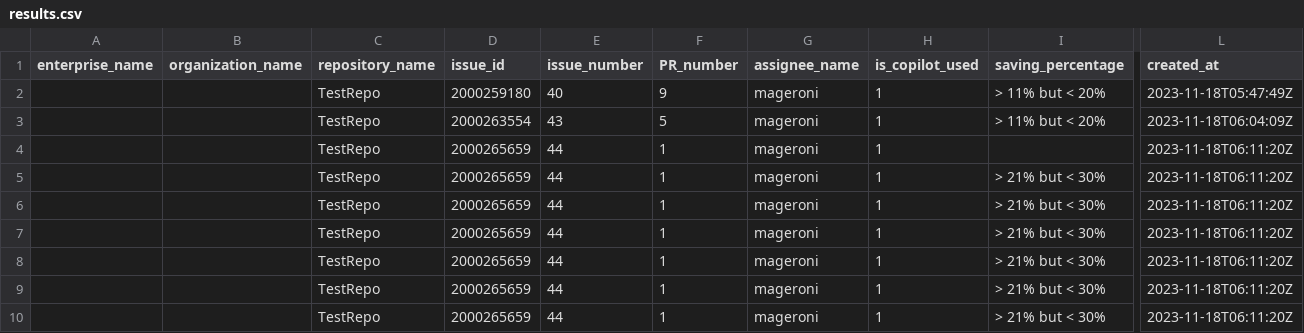
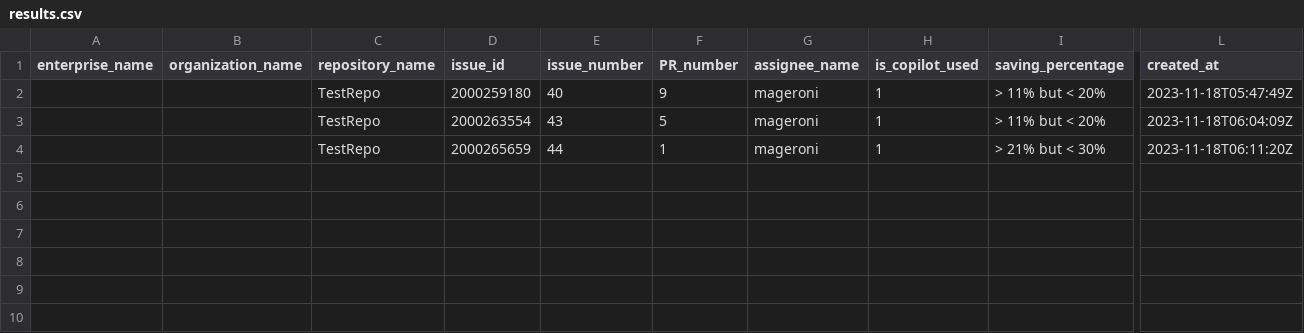
Before and after one commit to mageroni/TestRepo, a CSV file: results.csv, drawn as a sheet; only a part is shown, gaps mark what is left out; rows hold the shown columns only; the diff names each change by its address in the sheet, - before the commit and + after, or states it on an @@ line.

Commit message:
Update results.csv

```diff
--- a/results.csv
+++ b/results.csv
-row 4:  |  | TestRepo | 2000265659 | 44 | 1 | mageroni | 1 |  | 2023-11-18T06:11:20Z
-row 5:  |  | TestRepo | 2000265659 | 44 | 1 | mageroni | 1 | > 21% but < 30% | 2023-11-18T06:11:20Z
-row 6:  |  | TestRepo | 2000265659 | 44 | 1 | mageroni | 1 | > 21% but < 30% | 2023-11-18T06:11:20Z
-row 7:  |  | TestRepo | 2000265659 | 44 | 1 | mageroni | 1 | > 21% but < 30% | 2023-11-18T06:11:20Z
-row 8:  |  | TestRepo | 2000265659 | 44 | 1 | mageroni | 1 | > 21% but < 30% | 2023-11-18T06:11:20Z
-row 9:  |  | TestRepo | 2000265659 | 44 | 1 | mageroni | 1 | > 21% but < 30% | 2023-11-18T06:11:20Z
```
